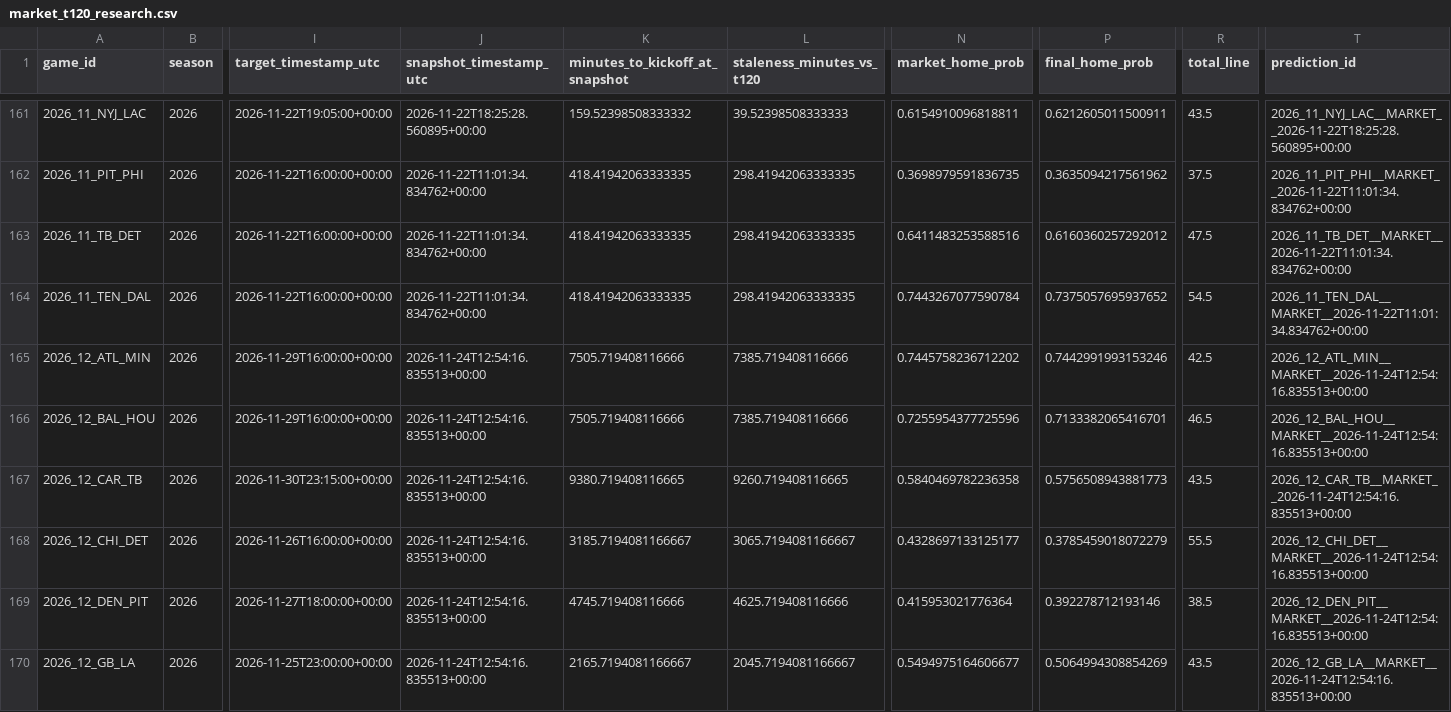
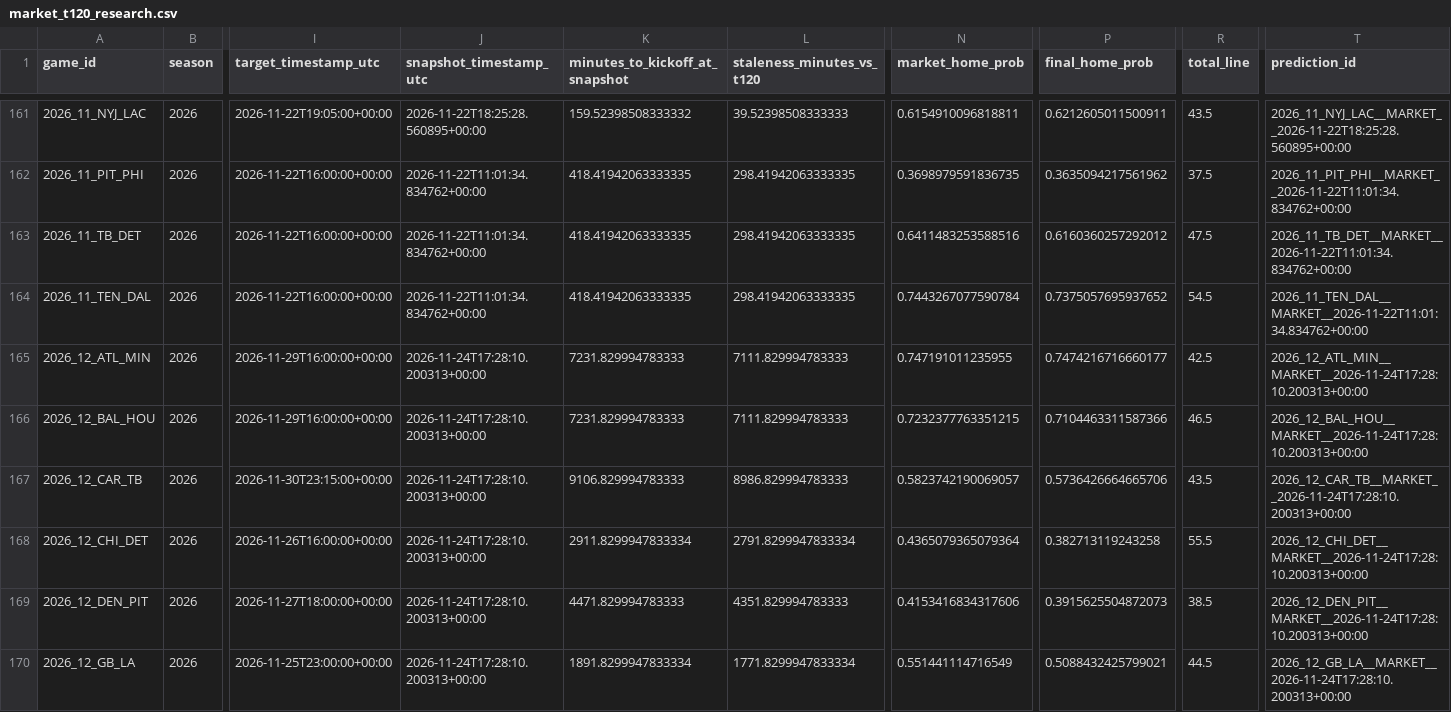
Before and after one commit to levine26/nfl-forecast-model, a CSV file: outputs/market_t120_research.csv, drawn as a sheet; only a part is shown, gaps mark what is left out; the diff covers the shown part only; the diff names each change by its address in the sheet, - before the commit and + after, or states it on an @@ line.

```diff
--- a/outputs/market_t120_research.csv
+++ b/outputs/market_t120_research.csv
-J165:J170 (snapshot_timestamp_utc): 2026-11-24T12:54:16.835513+00:00
+J165:J170 (snapshot_timestamp_utc): 2026-11-24T17:28:10.200313+00:00
-K165:K166 (minutes_to_kickoff_at_snapshot): 7505.719408116666
+K165:K166 (minutes_to_kickoff_at_snapshot): 7231.829994783333
-L165:L166 (staleness_minutes_vs_t120): 7385.719408116666
+L165:L166 (staleness_minutes_vs_t120): 7111.829994783333
-N165 (market_home_prob): 0.7445758236712202
+N165 (market_home_prob): 0.747191011235955
-P165 (final_home_prob): 0.7442991993153246
+P165 (final_home_prob): 0.7474216716660177
-T165 (prediction_id): 2026_12_ATL_MIN__MARKET__2026-11-24T12:54:16.835513+00:00
+T165 (prediction_id): 2026_12_ATL_MIN__MARKET__2026-11-24T17:28:10.200313+00:00
-N166 (market_home_prob): 0.7255954377725596
+N166 (market_home_prob): 0.7232377763351215
-P166 (final_home_prob): 0.7133382065416701
+P166 (final_home_prob): 0.7104463311587366
-T166 (prediction_id): 2026_12_BAL_HOU__MARKET__2026-11-24T12:54:16.835513+00:00
+T166 (prediction_id): 2026_12_BAL_HOU__MARKET__2026-11-24T17:28:10.200313+00:00
-K167 (minutes_to_kickoff_at_snapshot): 9380.719408116665
+K167 (minutes_to_kickoff_at_snapshot): 9106.829994783333
-L167 (staleness_minutes_vs_t120): 9260.719408116665
+L167 (staleness_minutes_vs_t120): 8986.829994783333
-N167 (market_home_prob): 0.5840469782236358
+N167 (market_home_prob): 0.5823742190069057
-P167 (final_home_prob): 0.5756508943881773
+P167 (final_home_prob): 0.5736426664665706
-T167 (prediction_id): 2026_12_CAR_TB__MARKET__2026-11-24T12:54:16.835513+00:00
+T167 (prediction_id): 2026_12_CAR_TB__MARKET__2026-11-24T17:28:10.200313+00:00
-K168 (minutes_to_kickoff_at_snapshot): 3185.7194081166667
+K168 (minutes_to_kickoff_at_snapshot): 2911.8299947833334
-L168 (staleness_minutes_vs_t120): 3065.7194081166667
+L168 (staleness_minutes_vs_t120): 2791.8299947833334
-N168 (market_home_prob): 0.4328697133125177
+N168 (market_home_prob): 0.4365079365079364
-P168 (final_home_prob): 0.3785459018072279
+P168 (final_home_prob): 0.382713119243258
-T168 (prediction_id): 2026_12_CHI_DET__MARKET__2026-11-24T12:54:16.835513+00:00
+T168 (prediction_id): 2026_12_CHI_DET__MARKET__2026-11-24T17:28:10.200313+00:00
-K169 (minutes_to_kickoff_at_snapshot): 4745.719408116666
+K169 (minutes_to_kickoff_at_snapshot): 4471.829994783333
-L169 (staleness_minutes_vs_t120): 4625.719408116666
+L169 (staleness_minutes_vs_t120): 4351.829994783333
-N169 (market_home_prob): 0.415953021776364
+N169 (market_home_prob): 0.4153416834317606
-P169 (final_home_prob): 0.392278712193146
+P169 (final_home_prob): 0.3915625504872073
-T169 (prediction_id): 2026_12_DEN_PIT__MARKET__2026-11-24T12:54:16.835513+00:00
+T169 (prediction_id): 2026_12_DEN_PIT__MARKET__2026-11-24T17:28:10.200313+00:00
-K170 (minutes_to_kickoff_at_snapshot): 2165.7194081166667
+K170 (minutes_to_kickoff_at_snapshot): 1891.8299947833334
-L170 (staleness_minutes_vs_t120): 2045.7194081166667
+L170 (staleness_minutes_vs_t120): 1771.8299947833334
-N170 (market_home_prob): 0.5494975164606677
+N170 (market_home_prob): 0.551441114716549
-P170 (final_home_prob): 0.5064994308854269
+P170 (final_home_prob): 0.5088432425799021
-R170 (total_line): 43.5
+R170 (total_line): 44.5
-T170 (prediction_id): 2026_12_GB_LA__MARKET__2026-11-24T12:54:16.835513+00:00
+T170 (prediction_id): 2026_12_GB_LA__MARKET__2026-11-24T17:28:10.200313+00:00
```
Also changed, not shown: 62 edited cells elsewhere in this file, outputs/this_week.csv, 2 other files.
